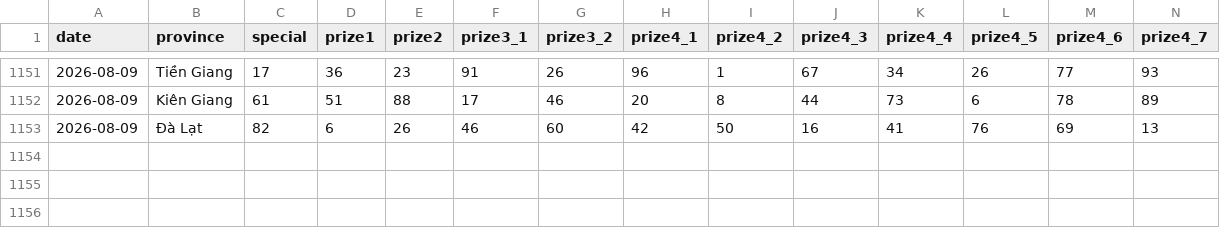
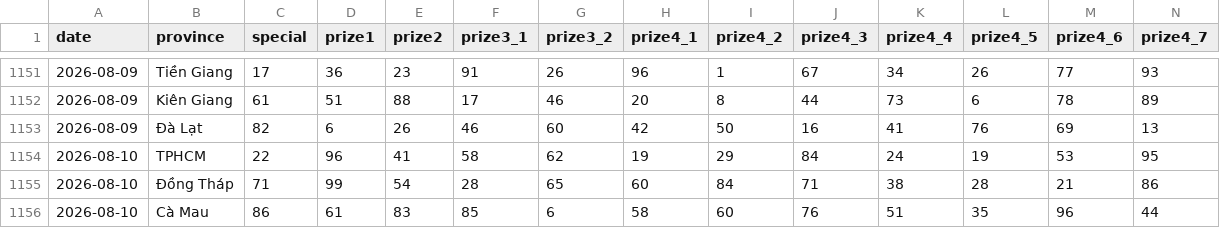
Before and after one commit to aloha123890/vietnam-lottery, a CSV file: data/xsmn-2-digits.csv, drawn as a sheet; only a part is shown, gaps mark what is left out; rows hold the shown columns only; the diff names each change by its address in the sheet, - before the commit and + after, or states it on an @@ line.

```diff
--- a/data/xsmn-2-digits.csv
+++ b/data/xsmn-2-digits.csv
+row 1154: 2026-08-10 | TPHCM | 22 | 96 | 41 | 58 | 62 | 19 | 29 | 84 | 24 | 19 | 53 | 95
+row 1155: 2026-08-10 | Đồng Tháp | 71 | 99 | 54 | 28 | 65 | 60 | 84 | 71 | 38 | 28 | 21 | 86
+row 1156: 2026-08-10 | Cà Mau | 86 | 61 | 83 | 85 | 6 | 58 | 60 | 76 | 51 | 35 | 96 | 44
```
Also changed, not shown: data/xsmn-sparse.csv, data/xsmn.csv, 8 other files.
